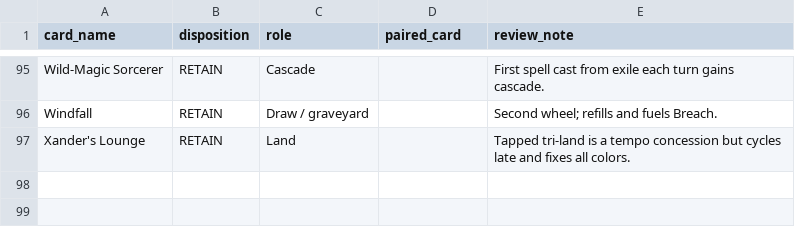
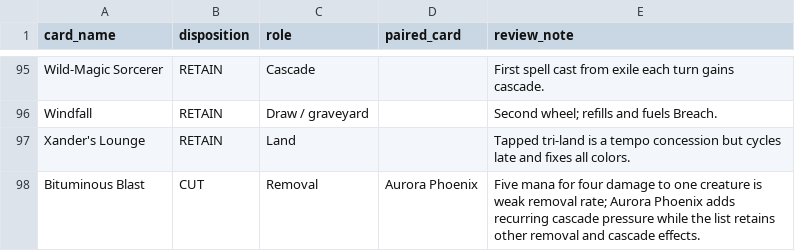
Before and after one commit to corymstover/grixis-commander-encyclopediaGPT, a CSV file: refinement/reviews/Abaddon_Full_List_Review_2026-10-13.csv, drawn as a sheet; only a part is shown, gaps mark what is left out.

Commit message:
Complete Abaddon matrix with Bituminous Blast cut disposition

```diff
--- a/refinement/reviews/Abaddon_Full_List_Review_2026-10-13.csv
+++ b/refinement/reviews/Abaddon_Full_List_Review_2026-10-13.csv
@@ -97 +97,2 @@
 "Xander's Lounge","RETAIN","Land","","Tapped tri-land is a tempo concession but cycles late and fixes all colors."
+"Bituminous Blast","CUT","Removal","Aurora Phoenix","Five mana for four damage to one creature is weak removal rate; Aurora Phoenix adds recurring cascade pressure while the list retains other removal and cascade effects."
```
